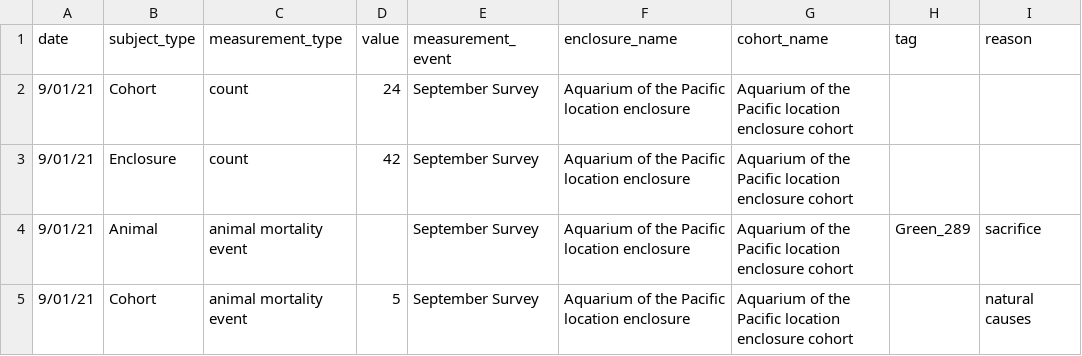
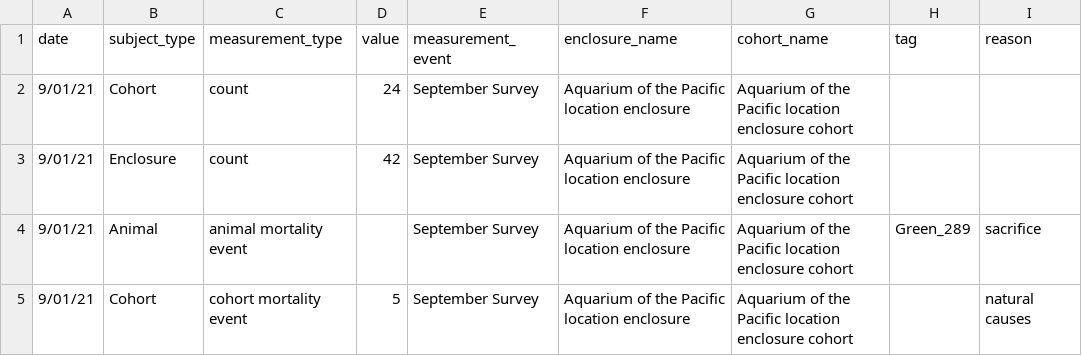
Before and after one commit to rubyforgood/abalone, a CSV file: public/samples/animal_count_measurements_template.csv, drawn as a sheet.

```diff
--- a/public/samples/animal_count_measurements_template.csv
+++ b/public/samples/animal_count_measurements_template.csv
@@ -4,2 +4,2 @@ date,subject_type,measurement_type,value,measurement_event,enclosure_name,cohort
 9/01/21,Animal,animal mortality event,,September Survey,Aquarium of the Pacific location enclosure,Aquarium of the Pacific location enclosure cohort,Green_289,sacrifice
-9/01/21,Cohort,animal mortality event,5,September Survey,Aquarium of the Pacific location enclosure,Aquarium of the Pacific location enclosure cohort,,natural causes
+9/01/21,Cohort,cohort mortality event,5,September Survey,Aquarium of the Pacific location enclosure,Aquarium of the Pacific location enclosure cohort,,natural causes
```
Also changed, not shown: 1 other file.
